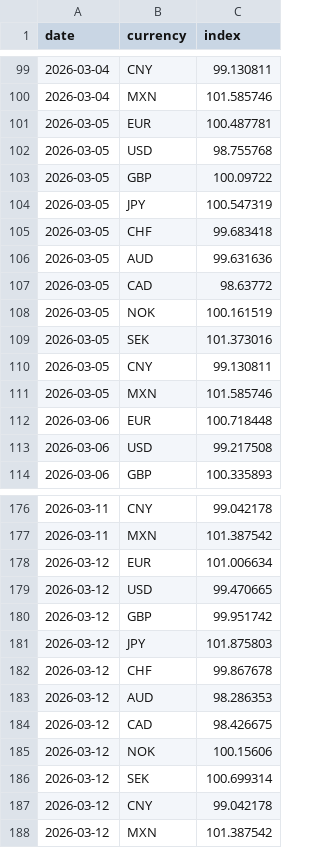
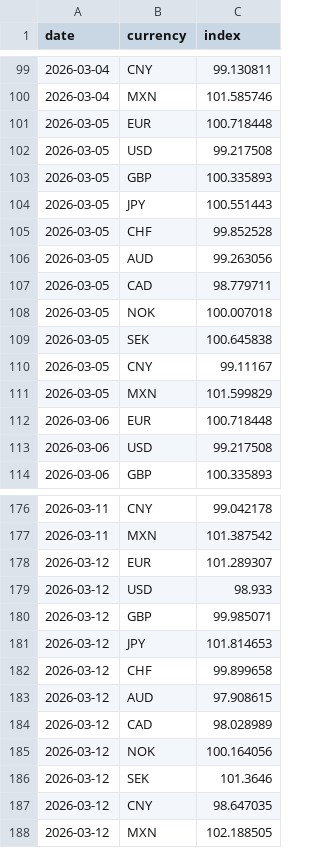
Before and after one commit to michaeldowd2/nanopages, a CSV file: fx-dashboard/site_data/step2_indices.csv, drawn as a sheet; only a part is shown, gaps mark what is left out.

```diff
--- a/fx-dashboard/site_data/step2_indices.csv
+++ b/fx-dashboard/site_data/step2_indices.csv
@@ -100,13 +100,13 @@ date,currency,index
 2026-03-04,MXN,101.585746
-2026-03-05,EUR,100.487781
-2026-03-05,USD,98.755768
-2026-03-05,GBP,100.09722
-2026-03-05,JPY,100.547319
-2026-03-05,CHF,99.683418
-2026-03-05,AUD,99.631636
-2026-03-05,CAD,98.63772
-2026-03-05,NOK,100.161519
-2026-03-05,SEK,101.373016
-2026-03-05,CNY,99.130811
-2026-03-05,MXN,101.585746
+2026-03-05,EUR,100.718448
+2026-03-05,USD,99.217508
+2026-03-05,GBP,100.335893
+2026-03-05,JPY,100.551443
+2026-03-05,CHF,99.852528
+2026-03-05,AUD,99.263056
+2026-03-05,CAD,98.779711
+2026-03-05,NOK,100.007018
+2026-03-05,SEK,100.645838
+2026-03-05,CNY,99.11167
+2026-03-05,MXN,101.599829
 2026-03-06,EUR,100.718448
@@ -177,12 +177,12 @@ date,currency,index
 2026-03-11,MXN,101.387542
-2026-03-12,EUR,101.006634
-2026-03-12,USD,99.470665
-2026-03-12,GBP,99.951742
-2026-03-12,JPY,101.875803
-2026-03-12,CHF,99.867678
-2026-03-12,AUD,98.286353
-2026-03-12,CAD,98.426675
-2026-03-12,NOK,100.15606
-2026-03-12,SEK,100.699314
-2026-03-12,CNY,99.042178
-2026-03-12,MXN,101.387542
+2026-03-12,EUR,101.289307
+2026-03-12,USD,98.933
+2026-03-12,GBP,99.985071
+2026-03-12,JPY,101.814653
+2026-03-12,CHF,99.899658
+2026-03-12,AUD,97.908615
+2026-03-12,CAD,98.028989
+2026-03-12,NOK,100.164056
+2026-03-12,SEK,101.3646
+2026-03-12,CNY,98.647035
+2026-03-12,MXN,102.188505
```
Also changed, not shown: fx-dashboard/site_data/step7_aggregated_signals.csv, fx-dashboard/site_data/step8_trades.csv, 2 other files.
